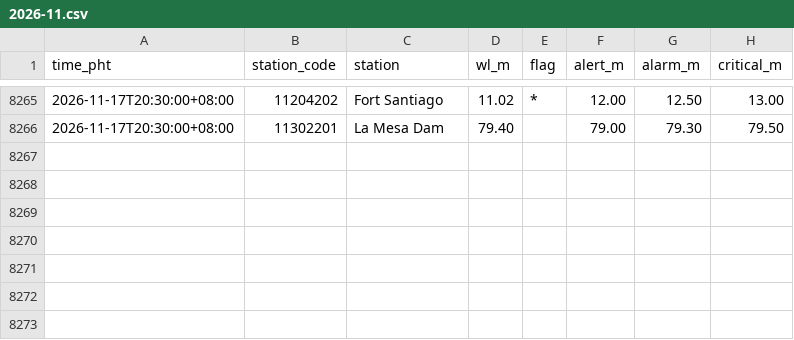
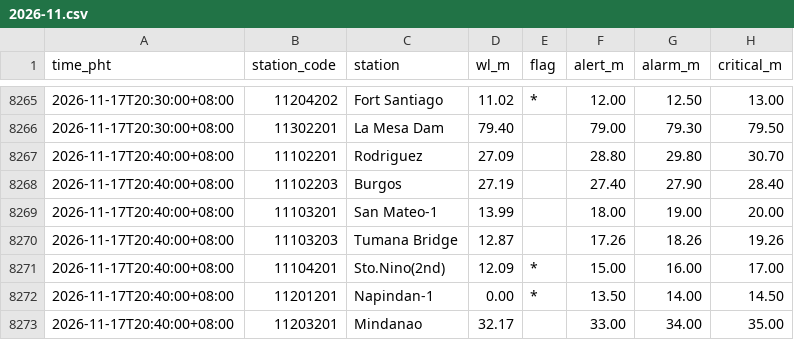
Before and after one commit to krystasis/ph-hazards, a CSV file: data/river_levels/2026-11.csv, drawn as a sheet; only a part is shown, gaps mark what is left out.

```diff
--- a/data/river_levels/2026-11.csv
+++ b/data/river_levels/2026-11.csv
@@ -8266 +8266,8 @@ time_pht,station_code,station,wl_m,flag,alert_m,alarm_m,critical_m
 2026-11-17T20:30:00+08:00,11302201,La Mesa Dam,79.40,,79.00,79.30,79.50
+2026-11-17T20:40:00+08:00,11102201,Rodriguez,27.09,,28.80,29.80,30.70
+2026-11-17T20:40:00+08:00,11102203,Burgos,27.19,,27.40,27.90,28.40
+2026-11-17T20:40:00+08:00,11103201,San Mateo-1,13.99,,18.00,19.00,20.00
+2026-11-17T20:40:00+08:00,11103203,Tumana Bridge,12.87,,17.26,18.26,19.26
+2026-11-17T20:40:00+08:00,11104201,Sto.Nino(2nd),12.09,*,15.00,16.00,17.00
+2026-11-17T20:40:00+08:00,11201201,Napindan-1,0.00,*,13.50,14.00,14.50
+2026-11-17T20:40:00+08:00,11203201,Mindanao,32.17,,33.00,34.00,35.00
```
Also changed, not shown: 4 other files.
